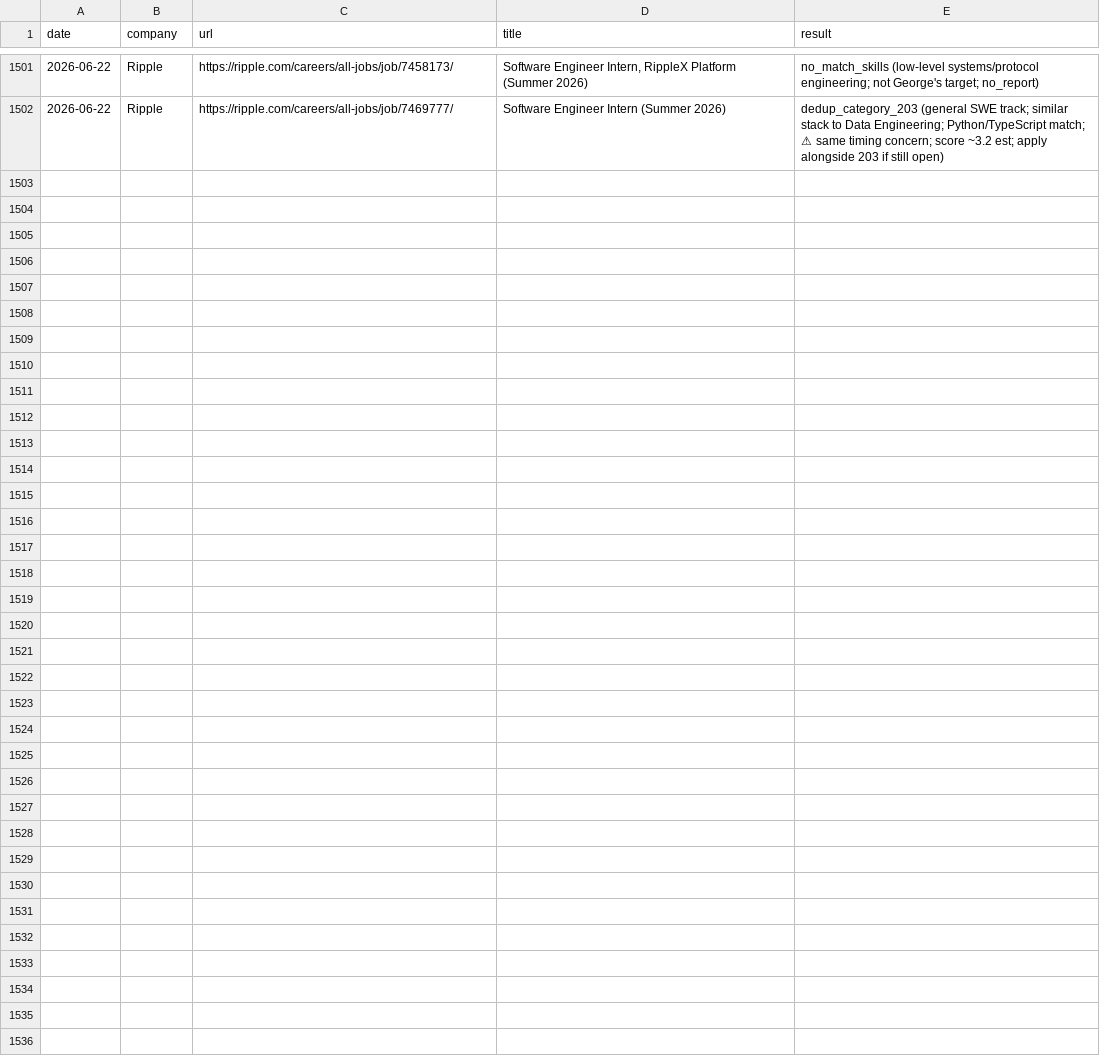
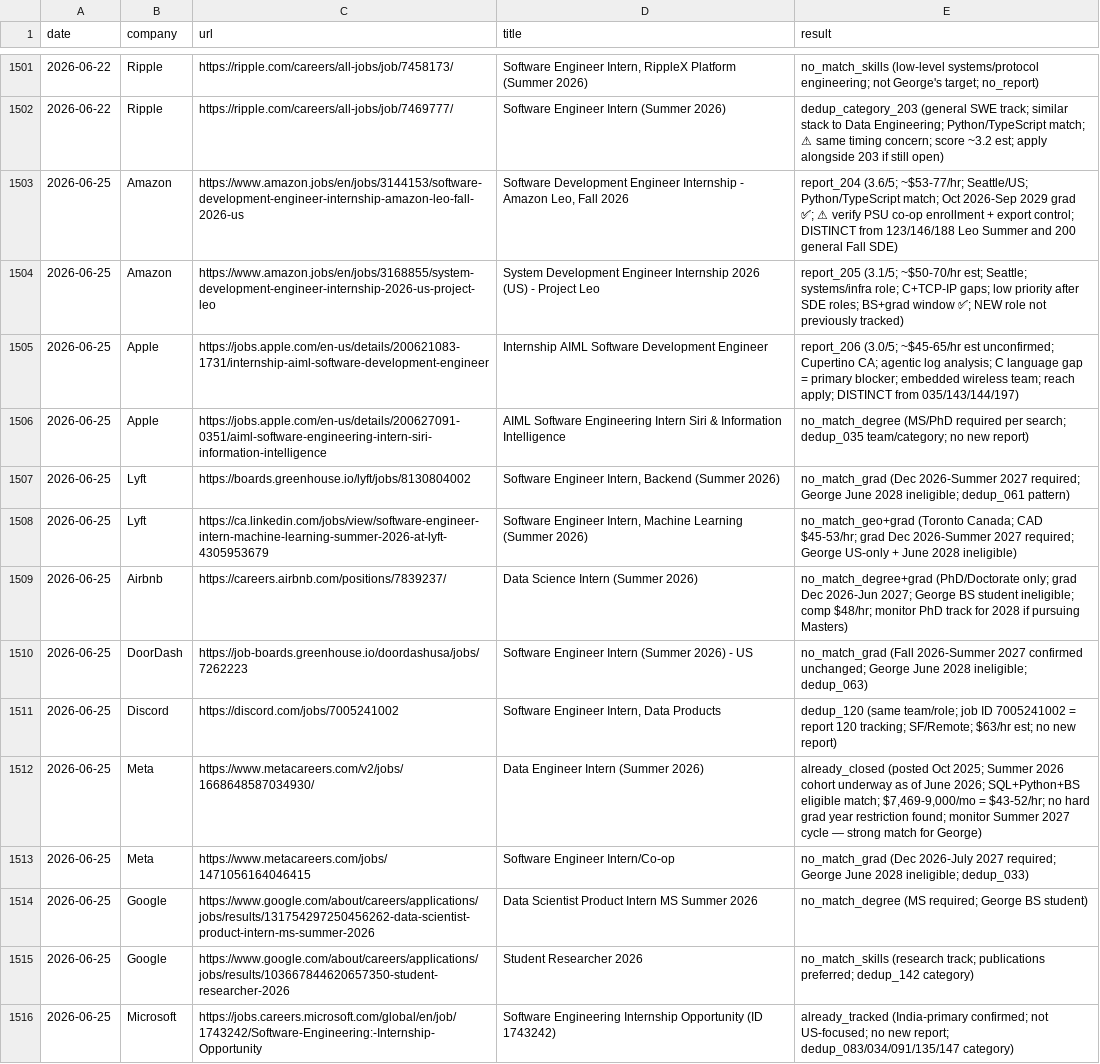
Before and after one commit to gdayoub/career-ops, a TSV file: data/scan-history.tsv, drawn as a sheet; only a part is shown, gaps mark what is left out; the diff names each change by its address in the sheet, - before the commit and + after, or states it on an @@ line.

```diff
--- a/data/scan-history.tsv
+++ b/data/scan-history.tsv
+row 1503: 2026-06-25 | Amazon | https://www.amazon.jobs/en/jobs/3144153/software-development-engineer-internship-amazon-leo-fall-2026-us | Software Development Engineer Internship - Amazon Leo, Fall 2026 | report_204 (3.6/5; ~$53-77/hr; Seattle/US; Python/TypeScript match; Oct 2026-Sep 2029 grad ✅; ⚠ verify PSU co-op enrollment + export control; DISTINCT from 123/146/188 Leo Summer and 200 general Fall SDE)
+row 1504: 2026-06-25 | Amazon | https://www.amazon.jobs/en/jobs/3168855/system-development-engineer-internship-2026-us-project-leo | System Development Engineer Internship 2026 (US) - Project Leo | report_205 (3.1/5; ~$50-70/hr est; Seattle; systems/infra role; C+TCP-IP gaps; low priority after SDE roles; BS+grad window ✅; NEW role not previously tracked)
+row 1505: 2026-06-25 | Apple | https://jobs.apple.com/en-us/details/200621083-1731/internship-aiml-software-development-engineer | Internship AIML Software Development Engineer | report_206 (3.0/5; ~$45-65/hr est unconfirmed; Cupertino CA; agentic log analysis; C language gap = primary blocker; embedded wireless team; reach apply; DISTINCT from 035/143/144/197)
+row 1506: 2026-06-25 | Apple | https://jobs.apple.com/en-us/details/200627091-0351/aiml-software-engineering-intern-siri-information-intelligence | AIML Software Engineering Intern Siri & Information Intelligence | no_match_degree (MS/PhD required per search; dedup_035 team/category; no new report)
+row 1507: 2026-06-25 | Lyft | https://boards.greenhouse.io/lyft/jobs/8130804002 | Software Engineer Intern, Backend (Summer 2026) | no_match_grad (Dec 2026-Summer 2027 required; George June 2028 ineligible; dedup_061 pattern)
+row 1508: 2026-06-25 | Lyft | https://ca.linkedin.com/jobs/view/software-engineer-intern-machine-learning-summer-2026-at-lyft-4305953679 | Software Engineer Intern, Machine Learning (Summer 2026) | no_match_geo+grad (Toronto Canada; CAD $45-53/hr; grad Dec 2026-Summer 2027 required; George US-only + June 2028 ineligible)
+row 1509: 2026-06-25 | Airbnb | https://careers.airbnb.com/positions/7839237/ | Data Science Intern (Summer 2026) | no_match_degree+grad (PhD/Doctorate only; grad Dec 2026-Jun 2027; George BS student ineligible; comp $48/hr; monitor PhD track for 2028 if pursuing Masters)
+row 1510: 2026-06-25 | DoorDash | https://job-boards.greenhouse.io/doordashusa/jobs/7262223 | Software Engineer Intern (Summer 2026) - US | no_match_grad (Fall 2026-Summer 2027 confirmed unchanged; George June 2028 ineligible; dedup_063)
+row 1511: 2026-06-25 | Discord | https://discord.com/jobs/7005241002 | Software Engineer Intern, Data Products | dedup_120 (same team/role; job ID 7005241002 = report 120 tracking; SF/Remote; $63/hr est; no new report)
+row 1512: 2026-06-25 | Meta | https://www.metacareers.com/v2/jobs/1668648587034930/ | Data Engineer Intern (Summer 2026) | already_closed (posted Oct 2025; Summer 2026 cohort underway as of June 2026; SQL+Python+BS eligible match; $7,469-9,000/mo = $43-52/hr; no hard grad year restriction found; monitor Summer 2027 cycle — strong match for George)
+row 1513: 2026-06-25 | Meta | https://www.metacareers.com/jobs/1471056164046415 | Software Engineer Intern/Co-op | no_match_grad (Dec 2026-July 2027 required; George June 2028 ineligible; dedup_033)
+row 1514: 2026-06-25 | Google | https://www.google.com/about/careers/applications/jobs/results/131754297250456262-data-scientist-product-intern-ms-summer-2026 | Data Scientist Product Intern MS Summer 2026 | no_match_degree (MS required; George BS student)
+row 1515: 2026-06-25 | Google | https://www.google.com/about/careers/applications/jobs/results/103667844620657350-student-researcher-2026 | Student Researcher 2026 | no_match_skills (research track; publications preferred; dedup_142 category)
+row 1516: 2026-06-25 | Microsoft | https://jobs.careers.microsoft.com/global/en/job/1743242/Software-Engineering:-Internship-Opportunity | Software Engineering Internship Opportunity (ID 1743242) | already_tracked (India-primary confirmed; not US-focused; no new report; dedup_083/034/091/135/147 category)
```
Also changed, not shown: 7 other files.
